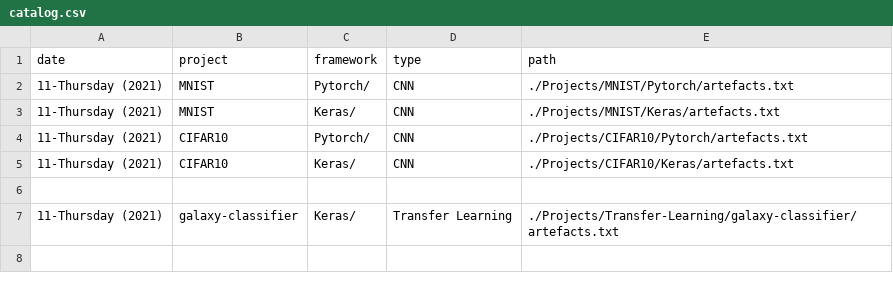
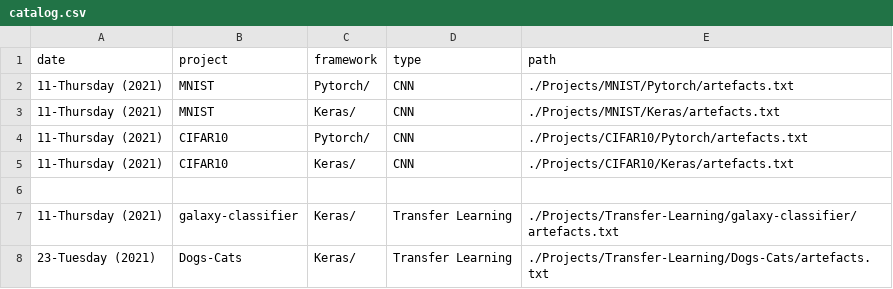
Before and after one commit to r0han99/Deep-Learning-Anatomy, a CSV file: catalog.csv, drawn as a sheet.

Commit message:
Iteration-0 elapsed ( Dogs-Cats-classifier MovbileNetv2)
* Completed Dogs and Cats Classifier Using Transfer Learning
* Patched pipeline script with updates in doc string and --state
* handled one-Hot encoding bug in the application

```diff
--- a/catalog.csv
+++ b/catalog.csv
@@ -7 +7,2 @@ date,project,framework,type,path
 11-Thursday (2021),galaxy-classifier,Keras/,Transfer Learning,./Projects/Transfer-Learning/galaxy-classifier/artefacts.txt
+23-Tuesday (2021),Dogs-Cats,Keras/,Transfer Learning,./Projects/Transfer-Learning/Dogs-Cats/artefacts.txt
```
Also changed, not shown: 13 other files.
